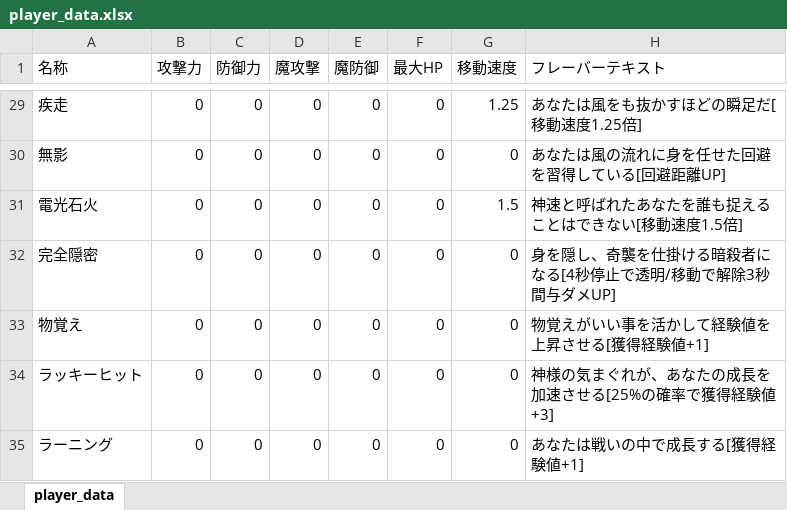
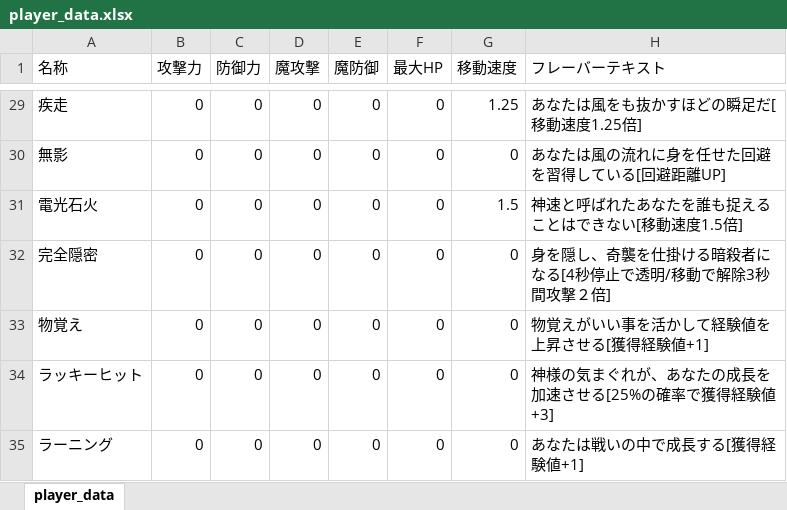
Before and after one commit to NyamLand/VSRPG, an Excel workbook: HuntingBrave_client/DATA/player_data.xlsx, sheet player_data, drawn as a sheet; only a part is shown, gaps mark what is left out; values as stored, in another font and other column widths than the file's, no borders; the diff names each change by its address in the sheet, - before the commit and + after, or states it on an @@ line.

```diff
--- a/HuntingBrave_client/DATA/player_data.xlsx (sheet player_data)
+++ b/HuntingBrave_client/DATA/player_data.xlsx (sheet player_data)
-H32 (フレーバーテキスト): 身を隠し、奇襲を仕掛ける暗殺者になる[4秒停止で透明/移動で解除3秒間与ダメUP]
+H32 (フレーバーテキスト): 身を隠し、奇襲を仕掛ける暗殺者になる[4秒停止で透明/移動で解除3秒間攻撃２倍]
```
Also changed, not shown: HuntingBrave_client/DATA/PlTitle_data.xlsx, 8 other files.
